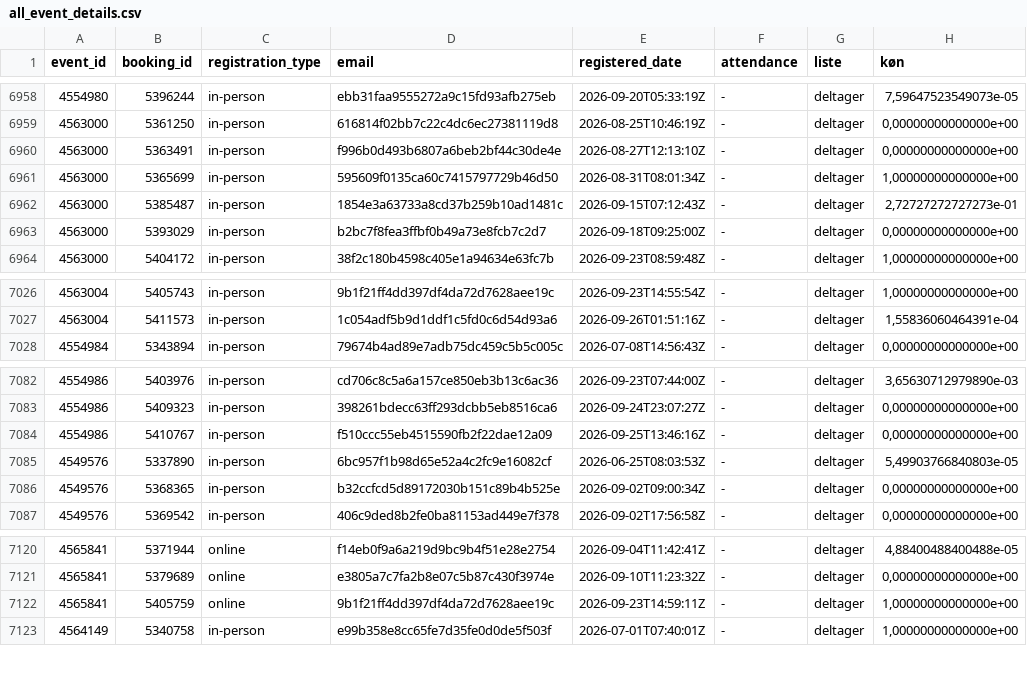
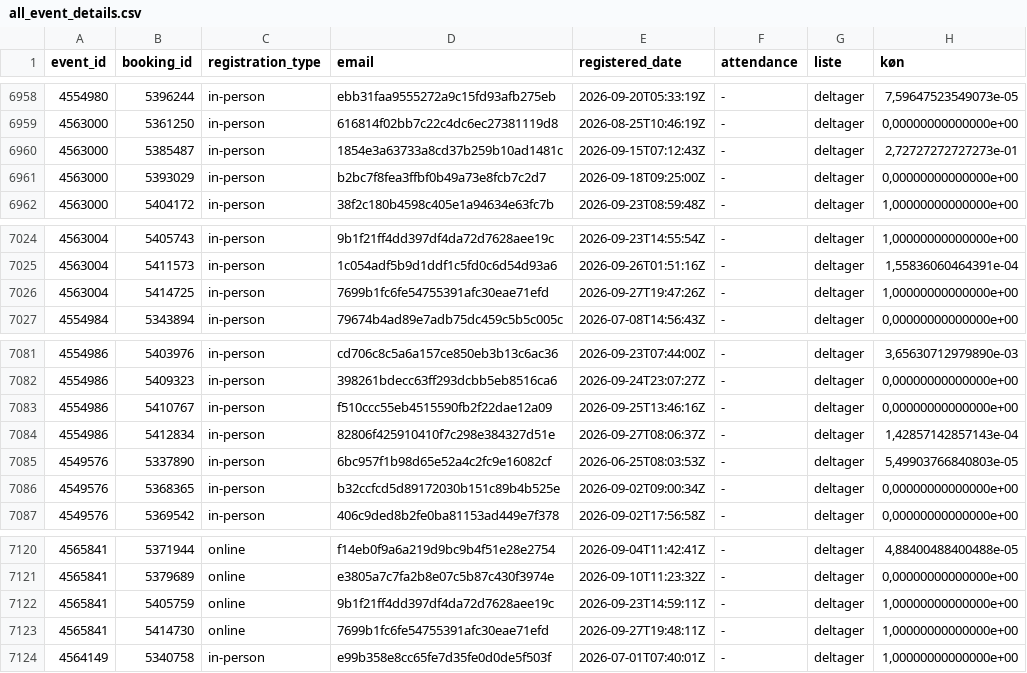
Before and after one commit to KUBDatalab/tal-og-data, a CSV file: data/event_data/all_event_details.csv, drawn as a sheet; only a part is shown, gaps mark what is left out.

```diff
--- a/data/event_data/all_event_details.csv
+++ b/data/event_data/all_event_details.csv
@@ -6959,4 +6959,2 @@ event_id;booking_id;registration_type;email;registered_date;attendance;liste;kø
 4563000;5361250;in-person;616814f02bb7c22c4dc6ec27381119d8;2026-08-25T10:46:19Z;-;deltager;0,00000000000000e+00
-4563000;5363491;in-person;f996b0d493b6807a6beb2bf44c30de4e;2026-08-27T12:13:10Z;-;deltager;0,00000000000000e+00
-4563000;5365699;in-person;595609f0135ca60c7415797729b46d50;2026-08-31T08:01:34Z;-;deltager;1,00000000000000e+00
 4563000;5385487;in-person;1854e3a63733a8cd37b259b10ad1481c;2026-09-15T07:12:43Z;-;deltager;2,72727272727273e-01
@@ -7027,2 +7025,3 @@ event_id;booking_id;registration_type;email;registered_date;attendance;liste;kø
 4563004;5411573;in-person;1c054adf5b9d1ddf1c5fd0c6d54d93a6;2026-09-26T01:51:16Z;-;deltager;1,55836060464391e-04
+4563004;5414725;in-person;7699b1fc6fe54755391afc30eae71efd;2026-09-27T19:47:26Z;-;deltager;1,00000000000000e+00
 4554984;5343894;in-person;79674b4ad89e7adb75dc459c5b5c005c;2026-07-08T14:56:43Z;-;deltager;0,00000000000000e+00
@@ -7084,2 +7083,3 @@ event_id;booking_id;registration_type;email;registered_date;attendance;liste;kø
 4554986;5410767;in-person;f510ccc55eb4515590fb2f22dae12a09;2026-09-25T13:46:16Z;-;deltager;0,00000000000000e+00
+4554986;5412834;in-person;82806f425910410f7c298e384327d51e;2026-09-27T08:06:37Z;-;deltager;1,42857142857143e-04
 4549576;5337890;in-person;6bc957f1b98d65e52a4c2fc9e16082cf;2026-06-25T08:03:53Z;-;deltager;5,49903766840803e-05
@@ -7122,2 +7122,3 @@ event_id;booking_id;registration_type;email;registered_date;attendance;liste;kø
 4565841;5405759;online;9b1f21ff4dd397df4da72d7628aee19c;2026-09-23T14:59:11Z;-;deltager;1,00000000000000e+00
+4565841;5414730;online;7699b1fc6fe54755391afc30eae71efd;2026-09-27T19:48:11Z;-;deltager;1,00000000000000e+00
 4564149;5340758;in-person;e99b358e8cc65fe7d35fe0d0de5f503f;2026-07-01T07:40:01Z;-;deltager;1,00000000000000e+00
```
Also changed, not shown: data/event_data/aktuelt_events.csv, data/event_data/current_events_details.csv, 3 other files.
